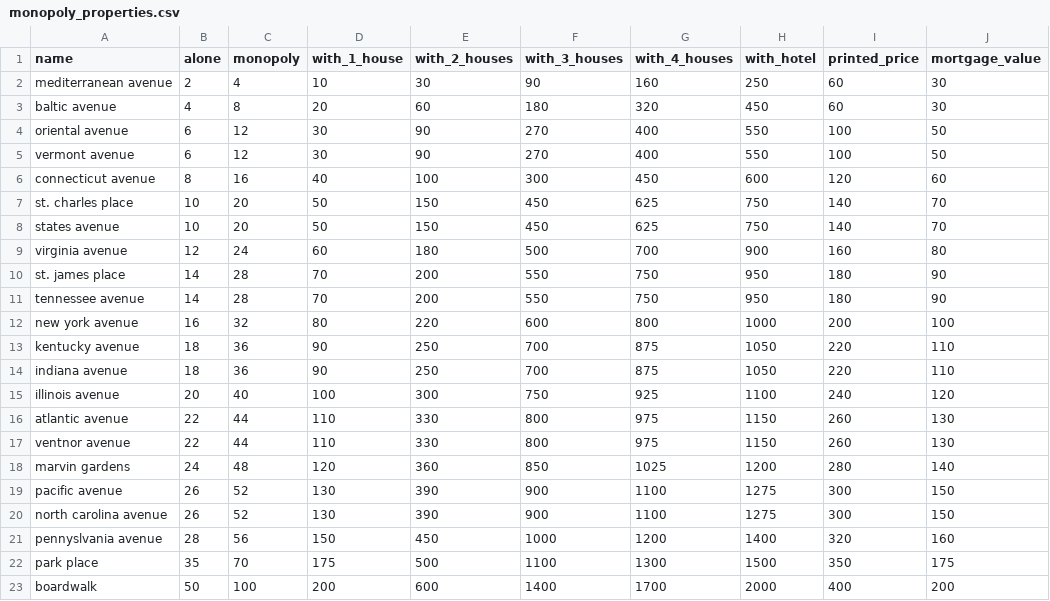
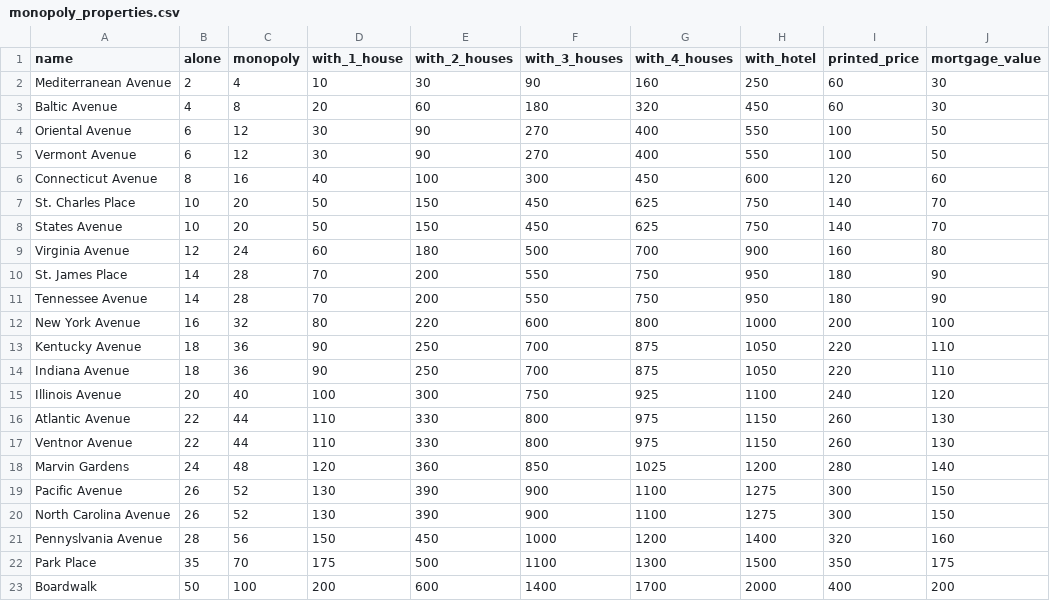
Before and after one commit to JustSulls/MonopolyProject, a CSV file: MonopolyProject/CSV/monopoly_properties.csv, drawn as a sheet; only a part is shown; the diff names each change by its address in the sheet, - before the commit and + after, or states it on an @@ line.

Commit message:
updated payment owed for property based on its level not always the base pay, print results includes prop level string, added check for player to not spend all his money on prop upgrades, capitalized prop strings in cv

```diff
--- a/MonopolyProject/CSV/monopoly_properties.csv
+++ b/MonopolyProject/CSV/monopoly_properties.csv
-A2 (name): mediterranean avenue
+A2 (name): Mediterranean Avenue
-A3 (name): baltic avenue
+A3 (name): Baltic Avenue
-A4 (name): oriental avenue
+A4 (name): Oriental Avenue
-A5 (name): vermont avenue
+A5 (name): Vermont Avenue
-A6 (name): connecticut avenue
+A6 (name): Connecticut Avenue
-A7 (name): st. charles place
+A7 (name): St. Charles Place
-A8 (name): states avenue
+A8 (name): States Avenue
-A9 (name): virginia avenue
+A9 (name): Virginia Avenue
-A10 (name): st. james place
+A10 (name): St. James Place
-A11 (name): tennessee avenue
+A11 (name): Tennessee Avenue
-A12 (name): new york avenue
+A12 (name): New York Avenue
-A13 (name): kentucky avenue
+A13 (name): Kentucky Avenue
-A14 (name): indiana avenue
+A14 (name): Indiana Avenue
-A15 (name): illinois avenue
+A15 (name): Illinois Avenue
-A16 (name): atlantic avenue
+A16 (name): Atlantic Avenue
-A17 (name): ventnor avenue
+A17 (name): Ventnor Avenue
-A18 (name): marvin gardens
+A18 (name): Marvin Gardens
-A19 (name): pacific avenue
+A19 (name): Pacific Avenue
-A20 (name): north carolina avenue
+A20 (name): North Carolina Avenue
-A21 (name): pennyslvania avenue
+A21 (name): Pennyslvania Avenue
-A22 (name): park place
+A22 (name): Park Place
-A23 (name): boardwalk
+A23 (name): Boardwalk
```
Also changed, not shown: 7 other files.
